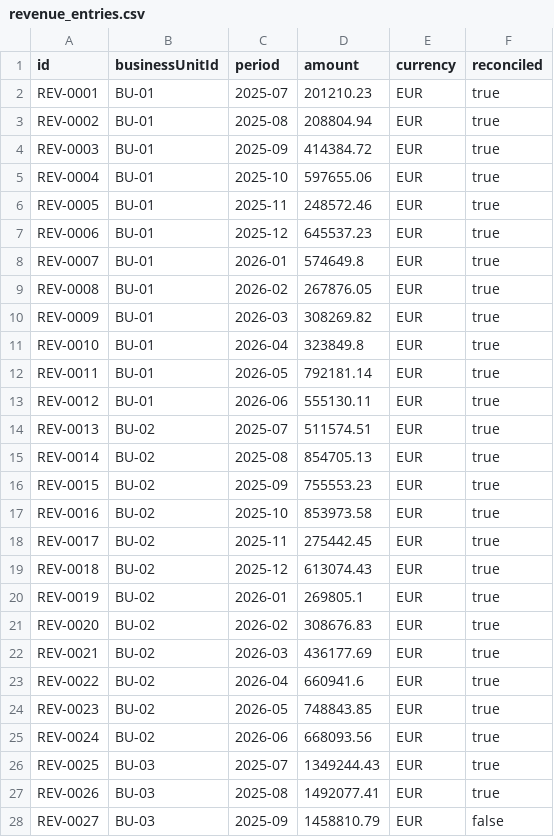
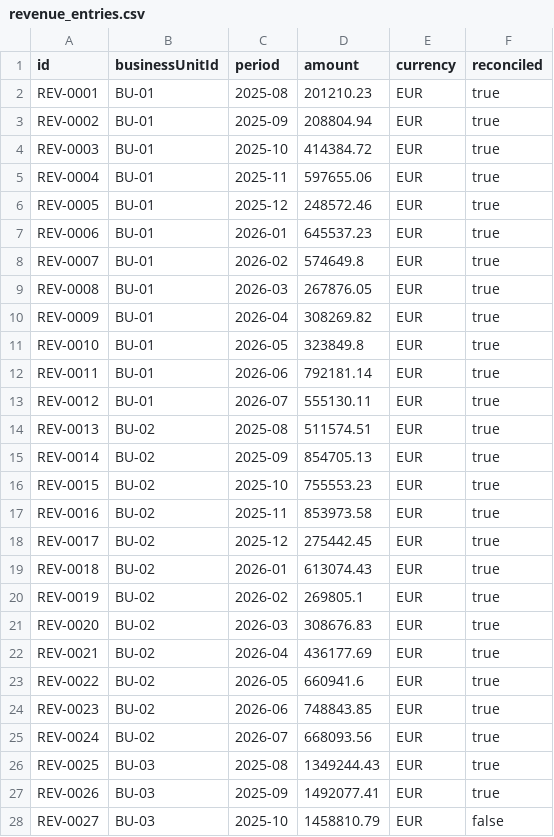
Before and after one commit to neo4j-partners/graph-on-databricks, a CSV file: supplier-risk-graph/data/revenue_entries.csv, drawn as a sheet; only a part is shown; the diff covers the shown part only.

```diff
--- a/supplier-risk-graph/data/revenue_entries.csv
+++ b/supplier-risk-graph/data/revenue_entries.csv
@@ -1,28 +1,28 @@
 id,businessUnitId,period,amount,currency,reconciled
-REV-0001,BU-01,2025-07,201210.23,EUR,true
-REV-0002,BU-01,2025-08,208804.94,EUR,true
-REV-0003,BU-01,2025-09,414384.72,EUR,true
-REV-0004,BU-01,2025-10,597655.06,EUR,true
-REV-0005,BU-01,2025-11,248572.46,EUR,true
-REV-0006,BU-01,2025-12,645537.23,EUR,true
-REV-0007,BU-01,2026-01,574649.8,EUR,true
-REV-0008,BU-01,2026-02,267876.05,EUR,true
-REV-0009,BU-01,2026-03,308269.82,EUR,true
-REV-0010,BU-01,2026-04,323849.8,EUR,true
-REV-0011,BU-01,2026-05,792181.14,EUR,true
-REV-0012,BU-01,2026-06,555130.11,EUR,true
-REV-0013,BU-02,2025-07,511574.51,EUR,true
-REV-0014,BU-02,2025-08,854705.13,EUR,true
-REV-0015,BU-02,2025-09,755553.23,EUR,true
-REV-0016,BU-02,2025-10,853973.58,EUR,true
-REV-0017,BU-02,2025-11,275442.45,EUR,true
-REV-0018,BU-02,2025-12,613074.43,EUR,true
-REV-0019,BU-02,2026-01,269805.1,EUR,true
-REV-0020,BU-02,2026-02,308676.83,EUR,true
-REV-0021,BU-02,2026-03,436177.69,EUR,true
-REV-0022,BU-02,2026-04,660941.6,EUR,true
-REV-0023,BU-02,2026-05,748843.85,EUR,true
-REV-0024,BU-02,2026-06,668093.56,EUR,true
-REV-0025,BU-03,2025-07,1349244.43,EUR,true
-REV-0026,BU-03,2025-08,1492077.41,EUR,true
-REV-0027,BU-03,2025-09,1458810.79,EUR,false
+REV-0001,BU-01,2025-08,201210.23,EUR,true
+REV-0002,BU-01,2025-09,208804.94,EUR,true
+REV-0003,BU-01,2025-10,414384.72,EUR,true
+REV-0004,BU-01,2025-11,597655.06,EUR,true
+REV-0005,BU-01,2025-12,248572.46,EUR,true
+REV-0006,BU-01,2026-01,645537.23,EUR,true
+REV-0007,BU-01,2026-02,574649.8,EUR,true
+REV-0008,BU-01,2026-03,267876.05,EUR,true
+REV-0009,BU-01,2026-04,308269.82,EUR,true
+REV-0010,BU-01,2026-05,323849.8,EUR,true
+REV-0011,BU-01,2026-06,792181.14,EUR,true
+REV-0012,BU-01,2026-07,555130.11,EUR,true
+REV-0013,BU-02,2025-08,511574.51,EUR,true
+REV-0014,BU-02,2025-09,854705.13,EUR,true
+REV-0015,BU-02,2025-10,755553.23,EUR,true
+REV-0016,BU-02,2025-11,853973.58,EUR,true
+REV-0017,BU-02,2025-12,275442.45,EUR,true
+REV-0018,BU-02,2026-01,613074.43,EUR,true
+REV-0019,BU-02,2026-02,269805.1,EUR,true
+REV-0020,BU-02,2026-03,308676.83,EUR,true
+REV-0021,BU-02,2026-04,436177.69,EUR,true
+REV-0022,BU-02,2026-05,660941.6,EUR,true
+REV-0023,BU-02,2026-06,748843.85,EUR,true
+REV-0024,BU-02,2026-07,668093.56,EUR,true
+REV-0025,BU-03,2025-08,1349244.43,EUR,true
+REV-0026,BU-03,2025-09,1492077.41,EUR,true
+REV-0027,BU-03,2025-10,1458810.79,EUR,false
```
Also changed, not shown: 33 edited cells elsewhere in this file, supplier-risk-graph/data/classified_as.csv, supplier-risk-graph/data/compliance_findings.csv, 5 other files.
